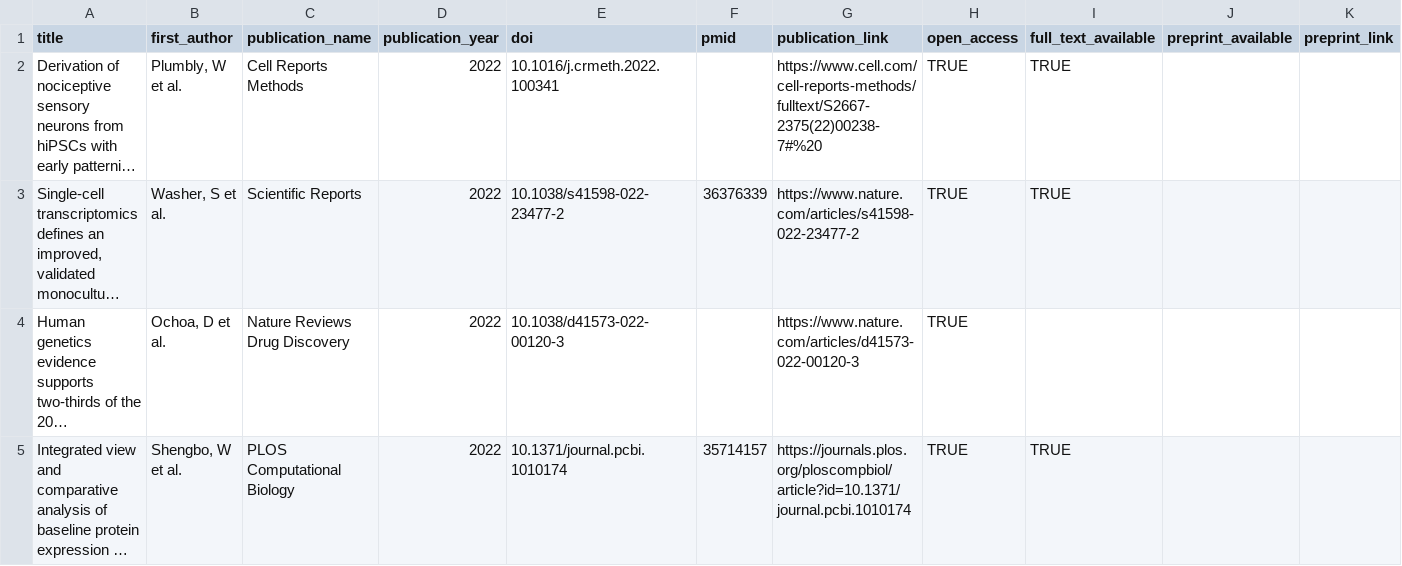
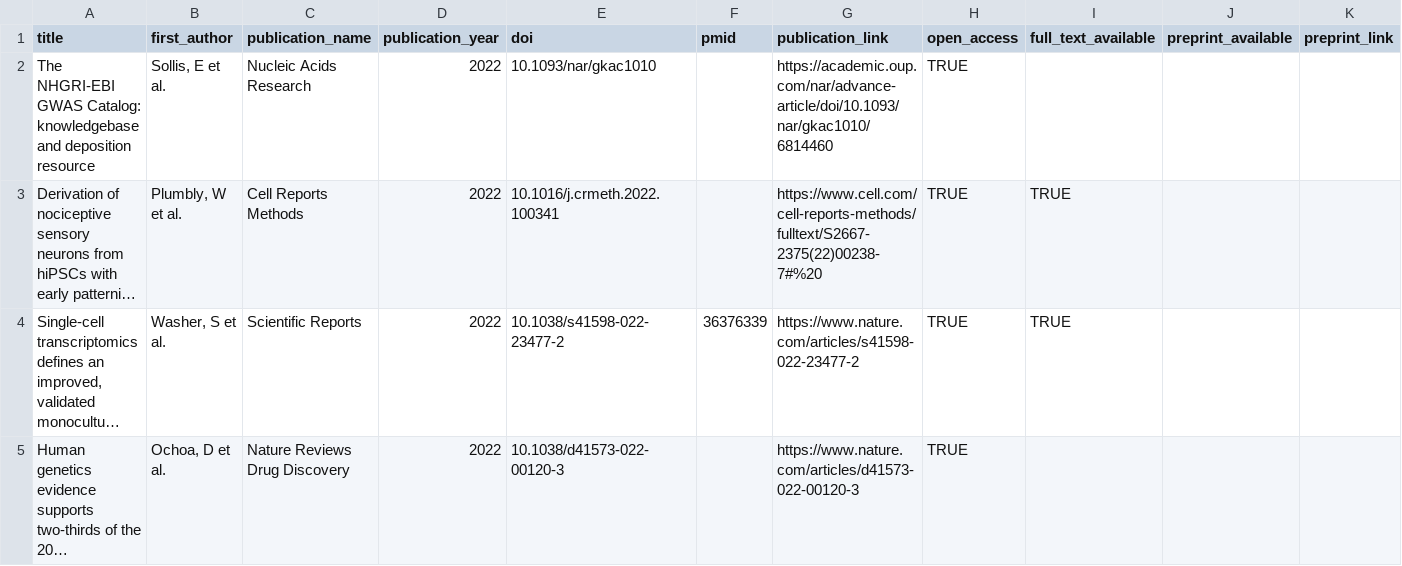
Before and after one commit to opentargets/opentargets.github.io, a CSV file: _data/research-publications.csv, drawn as a sheet; only a part is shown; the shorter side is filled out with more unchanged rows; long unchanged cells end in …; the diff names each change by its address in the sheet, - before the commit and + after, or states it on an @@ line.

Commit message:
Add files via upload

```diff
--- a/_data/research-publications.csv
+++ b/_data/research-publications.csv
+row 2: The NHGRI-EBI GWAS Catalog: knowledgebase and deposition resource | Sollis, E et al. | Nucleic Acids Research | 2022 | 10.1093/nar/gkac1010 |  | https://academic.oup.com/nar/advance-article/doi/10.1093/nar/gkac1010/6814460 | TRUE
```
